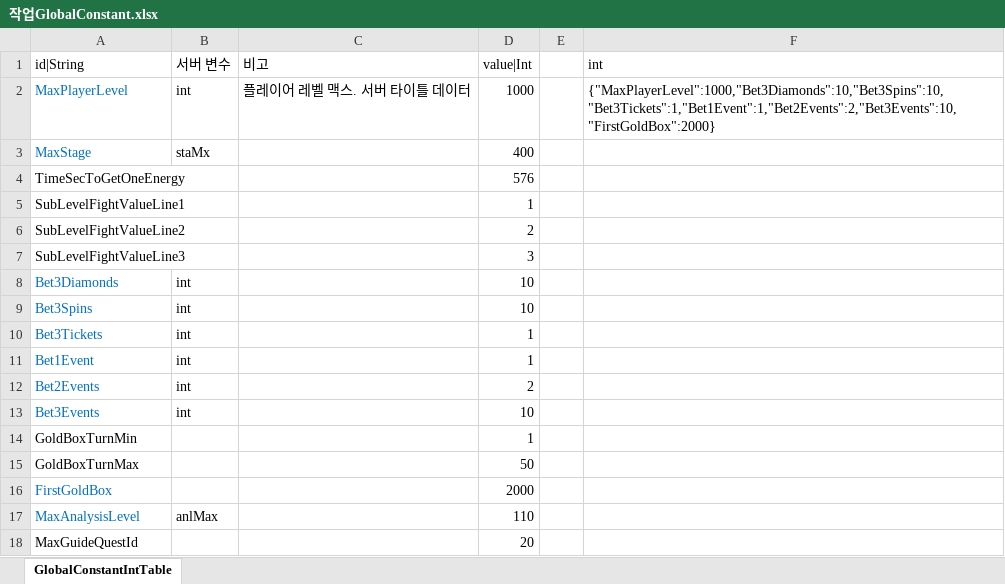
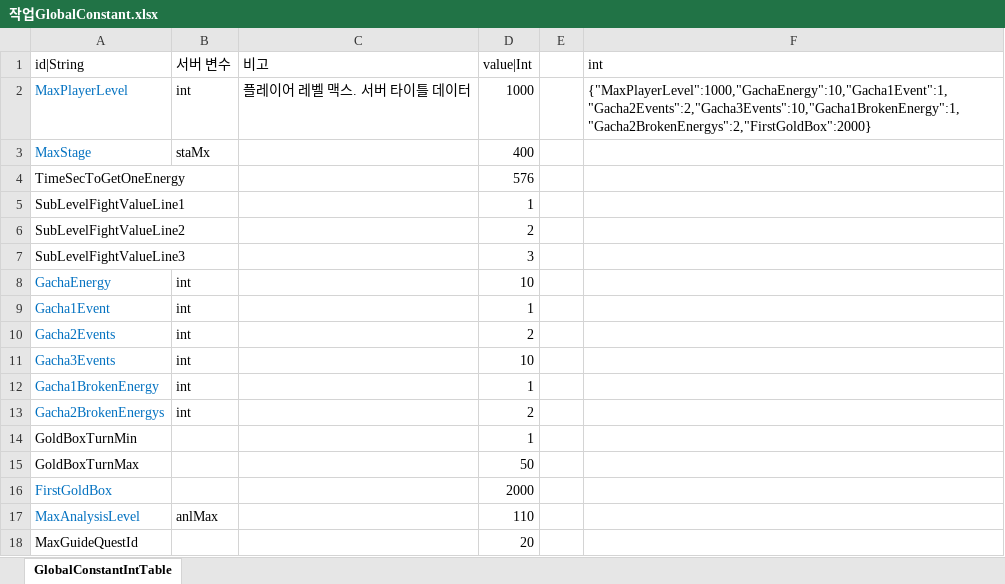
Before and after one commit to hayannal/ProjectNameless, an Excel workbook: Excel/작업GlobalConstant.xlsx, sheet GlobalConstantIntTable, drawn as a sheet; values as stored, in another font and other column widths than the file's, no borders; removed rows and columns are numbered as before the commit, all else as after; the diff names each change by its address in the sheet, - before the commit and + after, or states it on an @@ line.

Commit message:
글로벌 상수 제거 Bet3Diamonds Bet3Spins Bet3Tickets Bet1Event Bet2Events Bet3Events
글로벌 상수 추가
GachaEnergy
Gacha1Event
Gacha2Events
Gacha3Events
Gacha1BrokenEnergy
Gacha2BrokenEnergys

베팅 => 뽑기로 변경하면서 글로벌 상수 수정 엑셀만 적용한다

```diff
--- a/Excel/작업GlobalConstant.xlsx (sheet GlobalConstantIntTable)
+++ b/Excel/작업GlobalConstant.xlsx (sheet GlobalConstantIntTable)
-F2 (int): {"MaxPlayerLevel":1000,"Bet3Diamonds":10,"Bet3Spins":10,"Bet3Tickets":1,"Bet1Event":1,"Bet2Events":2,"Bet3Events":10,"FirstGoldBox":2000}
+F2 (int): {"MaxPlayerLevel":1000,"GachaEnergy":10,"Gacha1Event":1,"Gacha2Events":2,"Gacha3Events":10,"Gacha1BrokenEnergy":1,"Gacha2BrokenEnergys":2,"FirstGoldBox":2000}
-A8 (id|String): Bet3Diamonds
+A8 (id|String): GachaEnergy
-row 9: Bet3Spins | int |  | 10
-row 10: Bet3Tickets | int |  | 1
-A9 (id|String): Bet1Event
+A9 (id|String): Gacha1Event
-A10 (id|String): Bet2Events
+A10 (id|String): Gacha2Events
-A11 (id|String): Bet3Events
+A11 (id|String): Gacha3Events
+row 12: Gacha1BrokenEnergy | int |  | 1
+row 13: Gacha2BrokenEnergys | int |  | 2
```
Also changed, not shown: Excel/GlobalConstant.xlsx.
